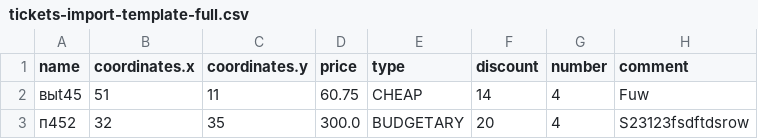
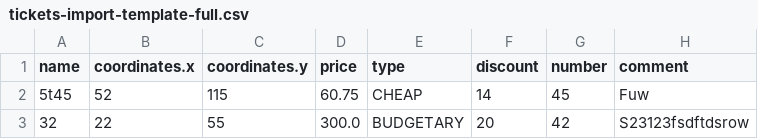
Before and after one commit to MSGR04/Is-1-lab, a CSV file: db/tickets-import-template-full.csv, drawn as a sheet; only a part is shown; the diff names each change by its address in the sheet, - before the commit and + after, or states it on an @@ line.

```diff
--- a/db/tickets-import-template-full.csv
+++ b/db/tickets-import-template-full.csv
-A2 (name): выt45
+A2 (name): 5t45
-B2 (coordinates.x): 51
+B2 (coordinates.x): 52
-C2 (coordinates.y): 11
+C2 (coordinates.y): 115
-G2 (number): 4
+G2 (number): 45
-A3 (name): п452
+A3 (name): 32
-B3 (coordinates.x): 32
+B3 (coordinates.x): 22
-C3 (coordinates.y): 35
+C3 (coordinates.y): 55
-G3 (number): 4
+G3 (number): 42
```
Also changed, not shown: 2 other files.
